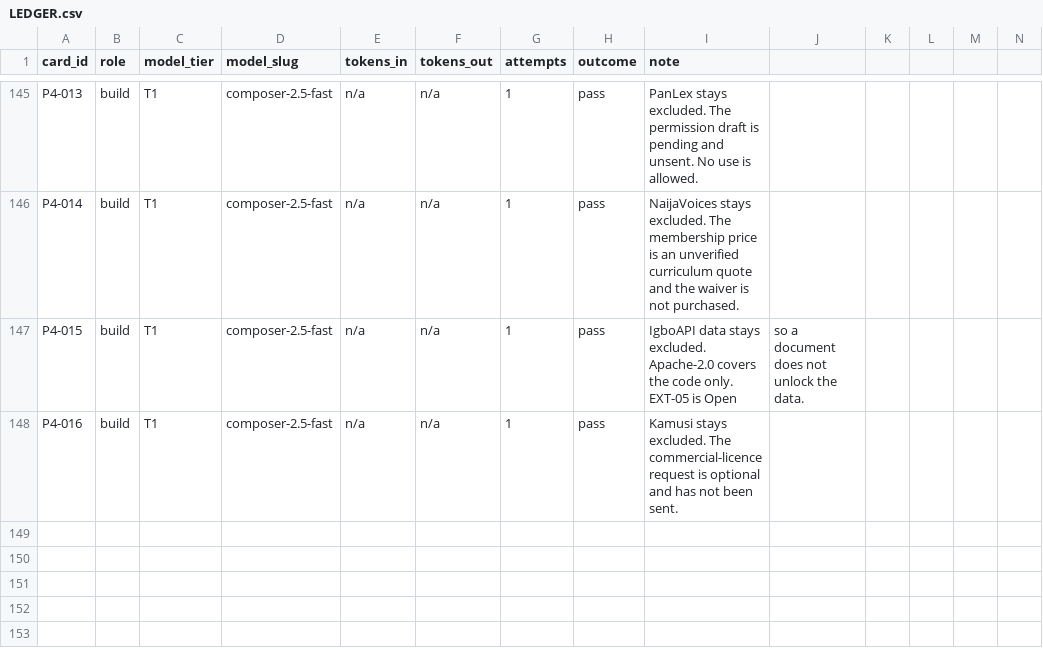
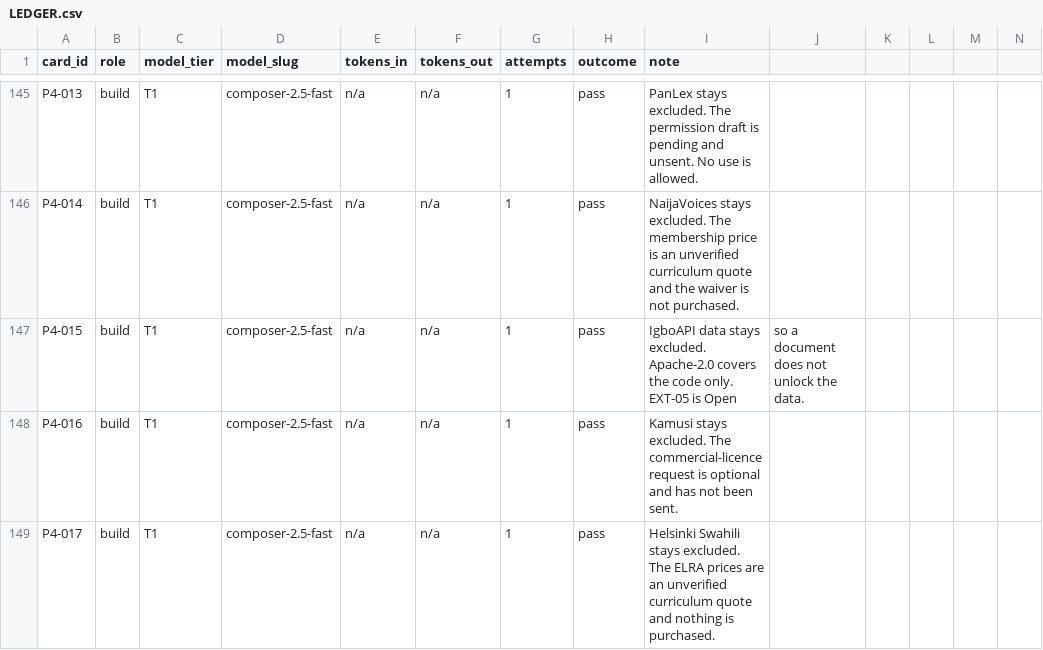
Before and after one commit to michaelTheKing0616/lingafriq-mobile-app-clone, a CSV file: docs/build/LEDGER.csv, drawn as a sheet; only a part is shown, gaps mark what is left out; the diff names each change by its address in the sheet, - before the commit and + after, or states it on an @@ line.

```diff
--- a/docs/build/LEDGER.csv
+++ b/docs/build/LEDGER.csv
+row 149: P4-017 | build | T1 | composer-2.5-fast | n/a | n/a | 1 | pass | Helsinki Swahili stays excluded. The ELRA prices are an unverified curriculum quote and nothing is purchased.
```
Also changed, not shown: docs/plan/CARD_STATUS.tsv, 6 other files.
